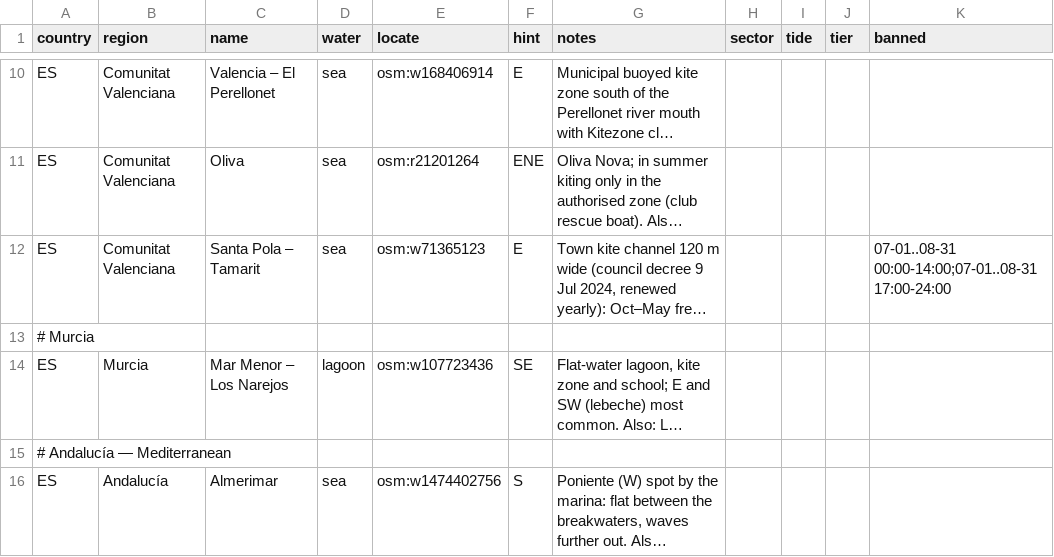
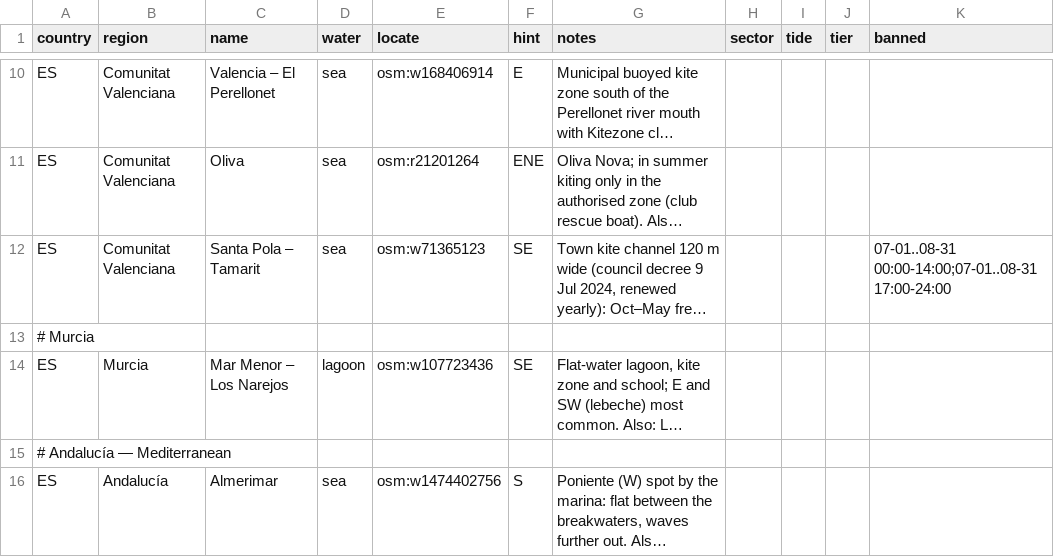
Before and after one commit to benjcvd/wheretokite, a CSV file: tools/spots/ES.csv, drawn as a sheet; only a part is shown, gaps mark what is left out; long unchanged cells end in …; the diff names each change by its address in the sheet, - before the commit and + after, or states it on an @@ line.

```diff
--- a/tools/spots/ES.csv
+++ b/tools/spots/ES.csv
-F12 (hint): E
+F12 (hint): SE
```
